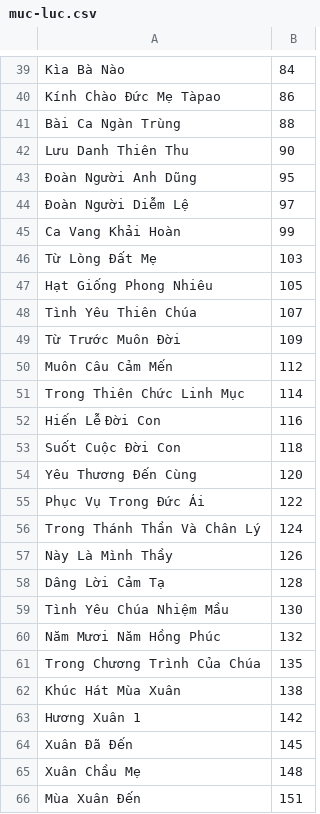
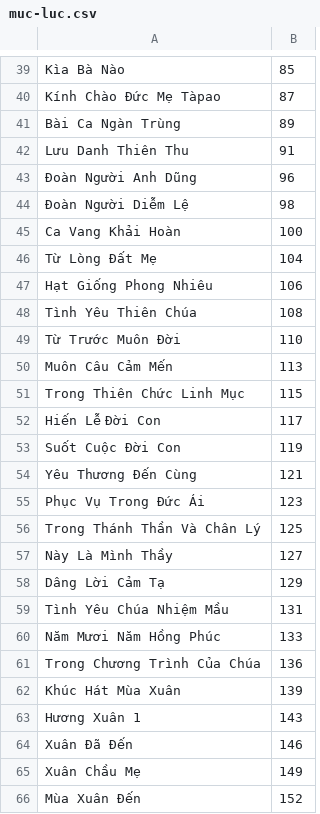
Before and after one commit to dhoangtu/tuyentaphopca-lmkimlong, a CSV file: sach-2/muc-luc.csv, drawn as a sheet; only a part is shown, gaps mark what is left out; the diff covers the shown part only; the diff names each change by its address in the sheet, - before the commit and + after, or states it on an @@ line.

```diff
--- a/sach-2/muc-luc.csv
+++ b/sach-2/muc-luc.csv
-B39: 84
+B39: 85
-B40: 86
+B40: 87
-B41: 88
+B41: 89
-B42: 90
+B42: 91
-B43: 95
+B43: 96
-B44: 97
+B44: 98
-B45: 99
+B45: 100
-B46: 103
+B46: 104
-B47: 105
+B47: 106
-B48: 107
+B48: 108
-B49: 109
+B49: 110
-B50: 112
+B50: 113
-B51: 114
+B51: 115
-B52: 116
+B52: 117
-B53: 118
+B53: 119
-B54: 120
+B54: 121
-B55: 122
+B55: 123
-B56: 124
+B56: 125
-B57: 126
+B57: 127
-B58: 128
+B58: 129
-B59: 130
+B59: 131
-B60: 132
+B60: 133
-B61: 135
+B61: 136
-B62: 138
+B62: 139
-B63: 142
+B63: 143
-B64: 145
+B64: 146
-B65: 148
+B65: 149
-B66: 151
+B66: 152
```
Also changed, not shown: 30 edited cells elsewhere in this file, sach/muc-luc.csv, 2 other files.
